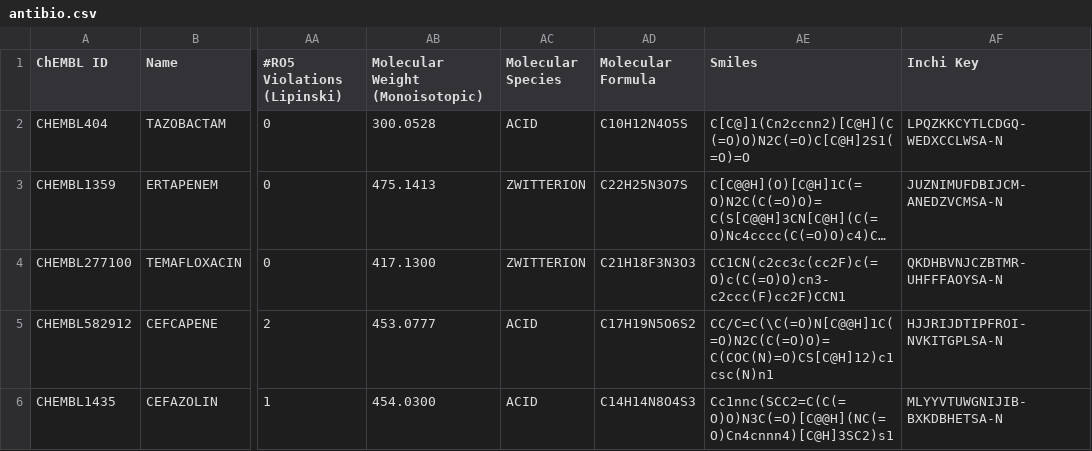
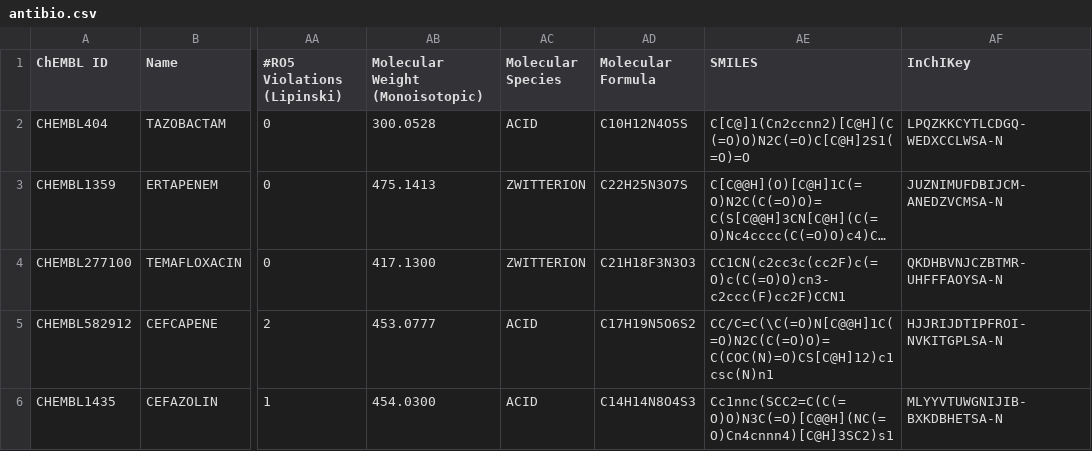
Before and after one commit to joaovitorgferreira/IC-Joao, a CSV file: classificador/antibio.csv, drawn as a sheet; only a part is shown, gaps mark what is left out; long unchanged cells end in …; the diff names each change by its address in the sheet, - before the commit and + after, or states it on an @@ line.

```diff
--- a/classificador/antibio.csv
+++ b/classificador/antibio.csv
-AE1: Smiles
+AE1: SMILES
-AF1: Inchi Key
+AF1: InChIKey
```
Also changed, not shown: 2 other files.
